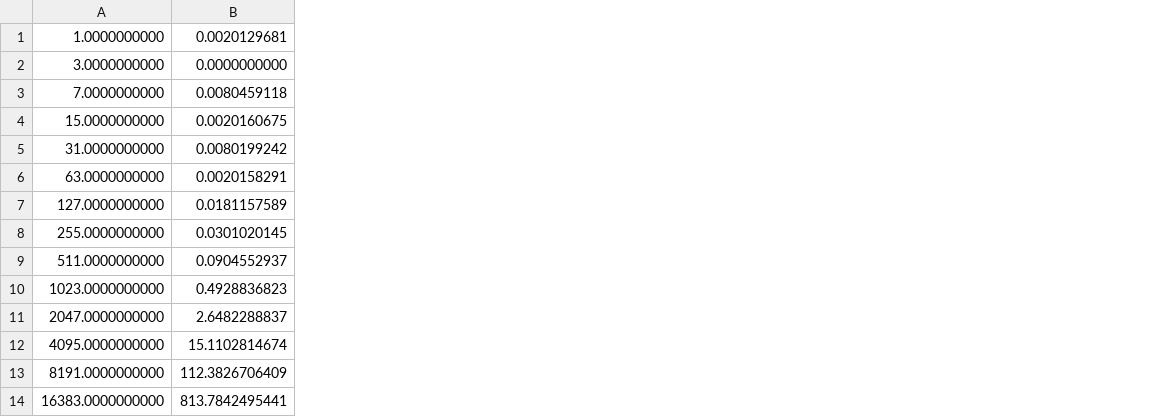
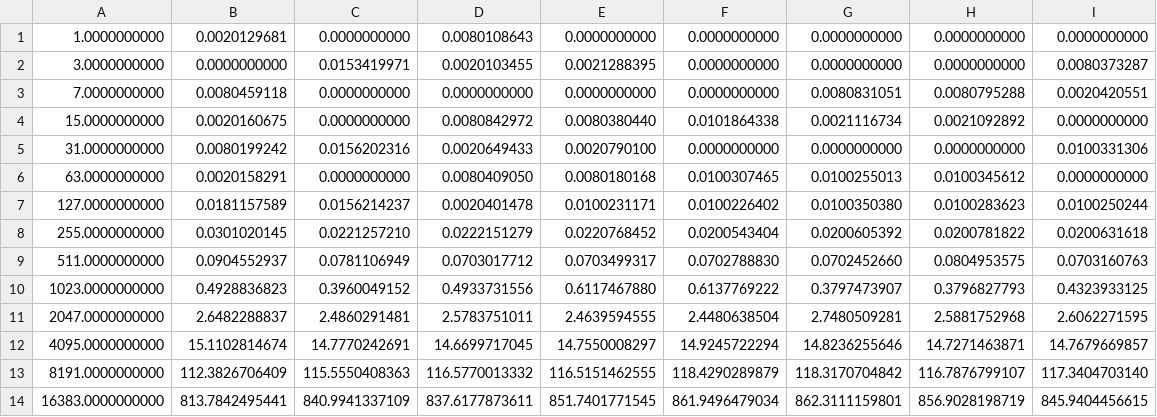
Before and after one commit to mmkwan/NashEquilibriumAnalysis, a CSV file: interior_point_times_rps.csv, drawn as a sheet; the diff names each change by its address in the sheet, - before the commit and + after, or states it on an @@ line.

Commit message:
interior point rps nearly done

```diff
--- a/interior_point_times_rps.csv
+++ b/interior_point_times_rps.csv
+column C, rows 1-14: 0.0000000000 | 0.0153419971 | 0.0000000000 | 0.0000000000 | 0.0156202316 | 0.0000000000 | 0.0156214237 | 0.0221257210 | 0.0781106949 | 0.3960049152 | 2.4860291481 | 14.7770242691 | 115.5550408363 | 840.9941337109
+column D, rows 1-14: 0.0080108643 | 0.0020103455 | 0.0000000000 | 0.0080842972 | 0.0020649433 | 0.0080409050 | 0.0020401478 | 0.0222151279 | 0.0703017712 | 0.4933731556 | 2.5783751011 | 14.6699717045 | 116.5770013332 | 837.6177873611
+column E, rows 1-14: 0.0000000000 | 0.0021288395 | 0.0000000000 | 0.0080380440 | 0.0020790100 | 0.0080180168 | 0.0100231171 | 0.0220768452 | 0.0703499317 | 0.6117467880 | 2.4639594555 | 14.7550008297 | 116.5151462555 | 851.7401771545
+column F, rows 1-14: 0.0000000000 | 0.0000000000 | 0.0000000000 | 0.0101864338 | 0.0000000000 | 0.0100307465 | 0.0100226402 | 0.0200543404 | 0.0702788830 | 0.6137769222 | 2.4480638504 | 14.9245722294 | 118.4290289879 | 861.9496479034
+column G, rows 1-14: 0.0000000000 | 0.0000000000 | 0.0080831051 | 0.0021116734 | 0.0000000000 | 0.0100255013 | 0.0100350380 | 0.0200605392 | 0.0702452660 | 0.3797473907 | 2.7480509281 | 14.8236255646 | 118.3170704842 | 862.3111159801
+column H, rows 1-14: 0.0000000000 | 0.0000000000 | 0.0080795288 | 0.0021092892 | 0.0000000000 | 0.0100345612 | 0.0100283623 | 0.0200781822 | 0.0804953575 | 0.3796827793 | 2.5881752968 | 14.7271463871 | 116.7876799107 | 856.9028198719
+column I, rows 1-14: 0.0000000000 | 0.0080373287 | 0.0020420551 | 0.0000000000 | 0.0100331306 | 0.0000000000 | 0.0100250244 | 0.0200631618 | 0.0703160763 | 0.4323933125 | 2.6062271595 | 14.7679669857 | 117.3404703140 | 845.9404456615
```
Also changed, not shown: 1 other file.
